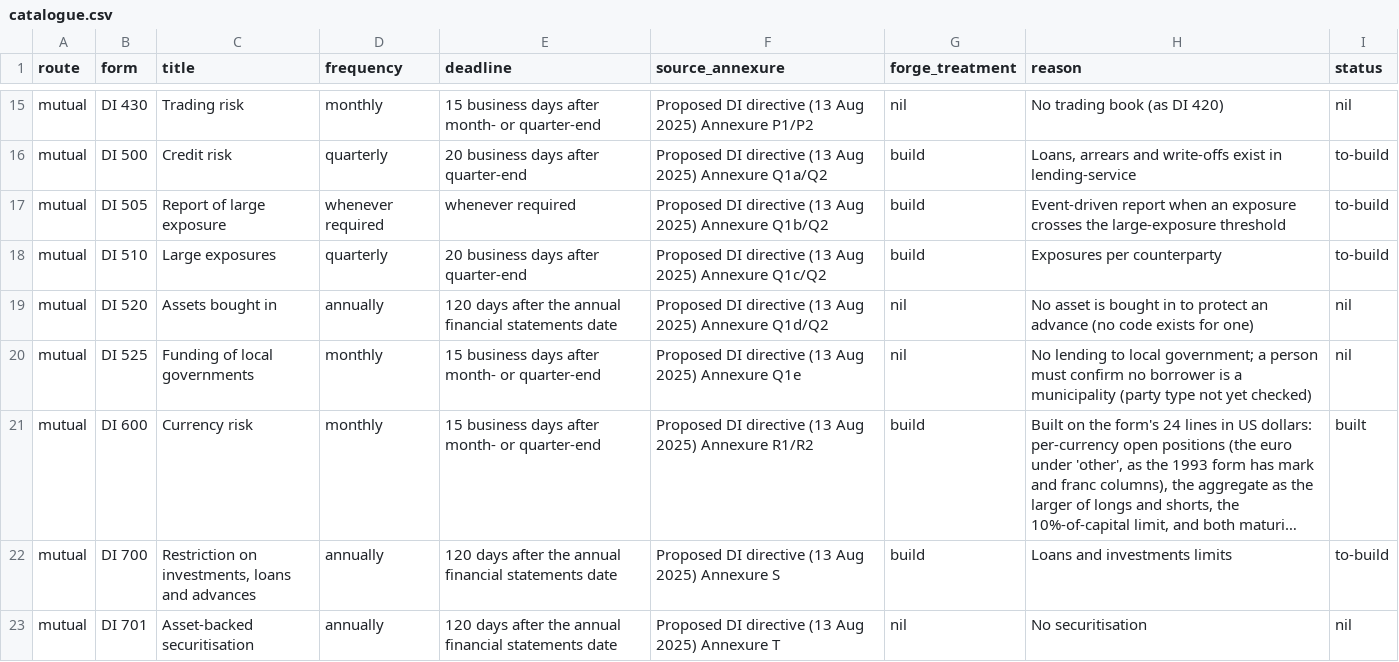
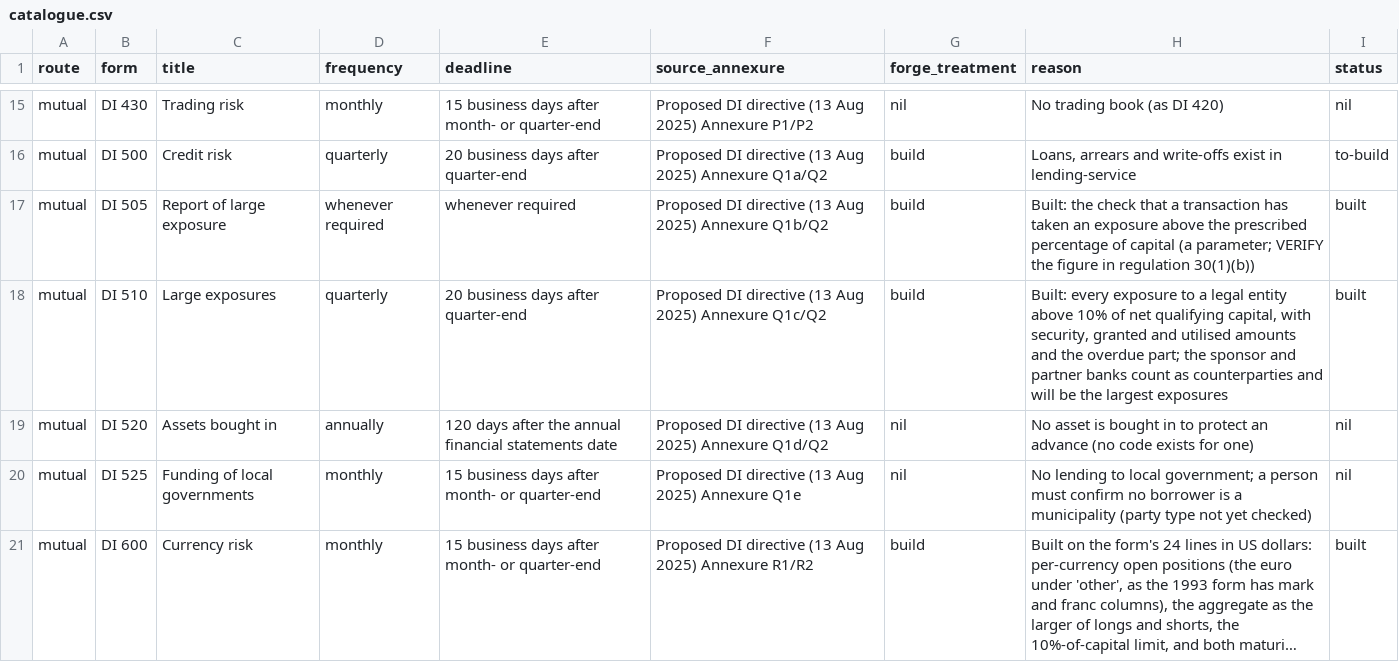
Before and after one commit to KHAYAAI/FORGE-MUTUAL, a CSV file: docs/regulatory/returns/catalogue.csv, drawn as a sheet; only a part is shown, gaps mark what is left out; the shorter side is filled out with more unchanged rows; long unchanged cells end in ….

```diff
--- a/docs/regulatory/returns/catalogue.csv
+++ b/docs/regulatory/returns/catalogue.csv
@@ -16,4 +16,4 @@ mutual,DI 430,Trading risk,monthly,15 business days after month- or quarter-end,
 mutual,DI 500,Credit risk,quarterly,20 business days after quarter-end,Proposed DI directive (13 Aug 2025) Annexure Q1a/Q2,build,"Loans, arrears and write-offs exist in lending-service",to-build
-mutual,DI 505,Report of large exposure,whenever required,whenever required,Proposed DI directive (13 Aug 2025) Annexure Q1b/Q2,build,Event-driven report when an exposure crosses the large-exposure threshold,to-build
-mutual,DI 510,Large exposures,quarterly,20 business days after quarter-end,Proposed DI directive (13 Aug 2025) Annexure Q1c/Q2,build,Exposures per counterparty,to-build
+mutual,DI 505,Report of large exposure,whenever required,whenever required,Proposed DI directive (13 Aug 2025) Annexure Q1b/Q2,build,Built: the check that a transaction has taken an exposure above the prescribed percentage of capital (a parameter; VERIFY the figure in regulation 30(1)(b)),built
+mutual,DI 510,Large exposures,quarterly,20 business days after quarter-end,Proposed DI directive (13 Aug 2025) Annexure Q1c/Q2,build,"Built: every exposure to a legal entity above 10% of net qualifying capital, with security, granted and utilised amounts and the overdue part; the sponsor and partner banks count as counterparties and will be the largest exposures",built
 mutual,DI 520,Assets bought in,annually,120 days after the annual financial statements date,Proposed DI directive (13 Aug 2025) Annexure Q1d/Q2,nil,No asset is bought in to protect an advance (no code exists for one),nil
```
Also changed, not shown: docs/regulatory/register.csv, 7 other files.
